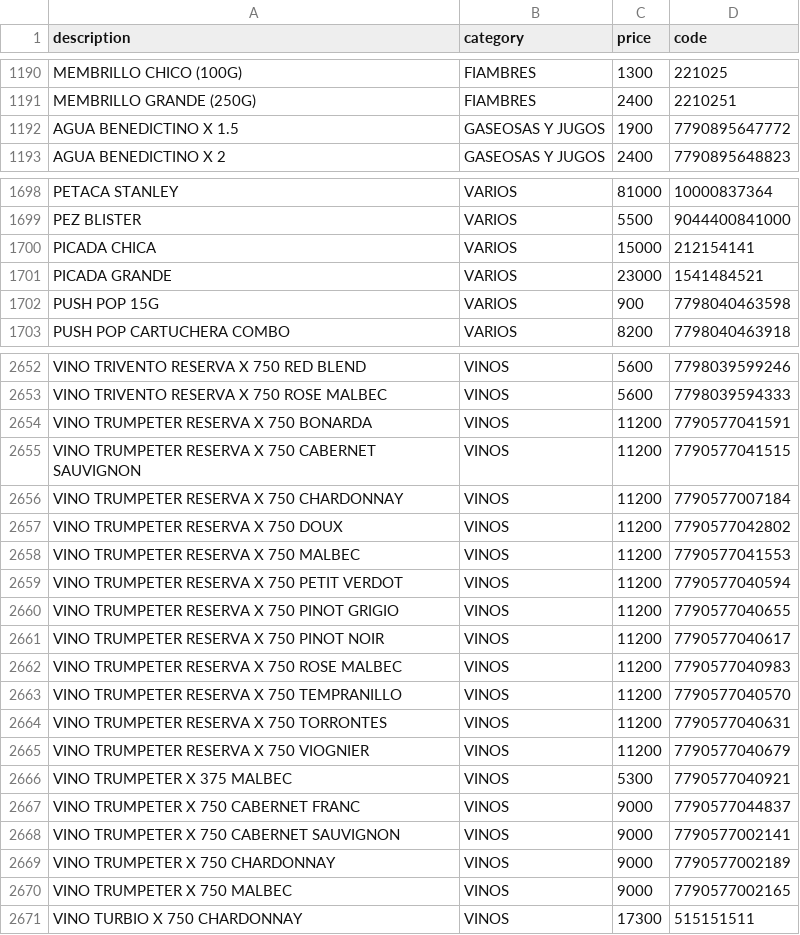
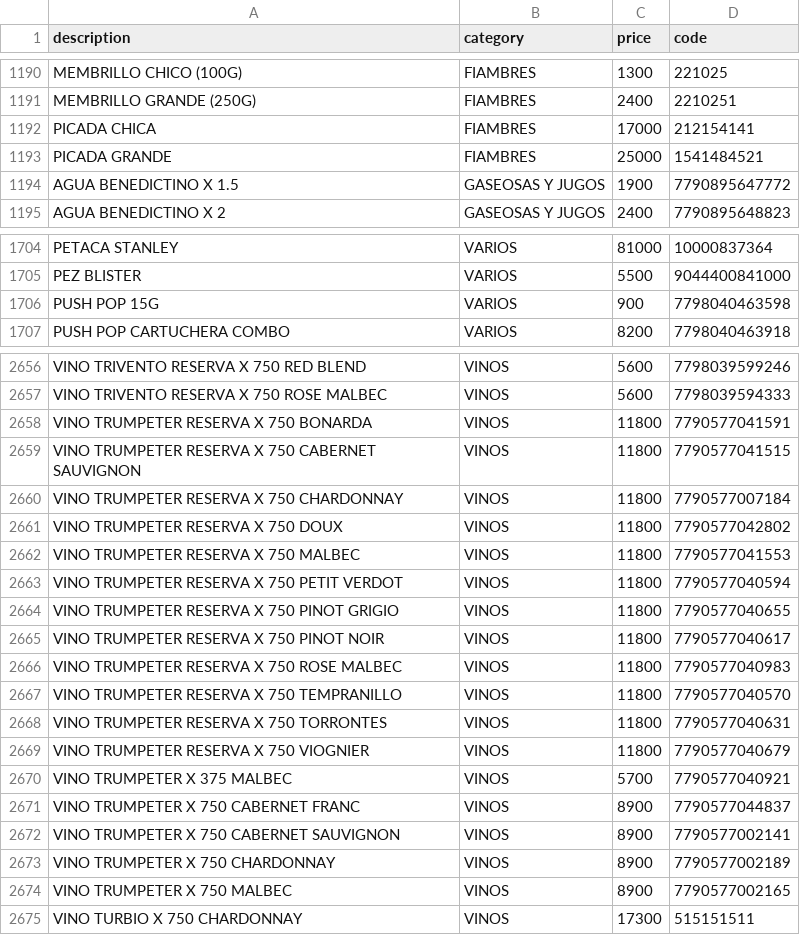
Before and after one commit to Daniel-Leguizamon/lista-precios-montes, a CSV file: lista_precios.csv, drawn as a sheet; only a part is shown, gaps mark what is left out; the diff covers the shown part only.

```diff
--- a/lista_precios.csv
+++ b/lista_precios.csv
@@ -1191,2 +1191,4 @@ MEMBRILLO CHICO (100G);FIAMBRES;1300;221025
 MEMBRILLO GRANDE (250G);FIAMBRES;2400;2210251
+PICADA CHICA;FIAMBRES;17000;212154141
+PICADA GRANDE;FIAMBRES;25000;1541484521
 AGUA BENEDICTINO X 1.5;GASEOSAS Y JUGOS;1900;7790895647772
@@ -1699,4 +1705,2 @@ PETACA STANLEY;VARIOS;81000;10000837364
 PEZ  BLISTER;VARIOS;5500;9044400841000
-PICADA CHICA;VARIOS;15000;212154141
-PICADA GRANDE;VARIOS;23000;1541484521
 PUSH POP 15G;VARIOS;900;7798040463598
@@ -2653,19 +2657,19 @@ VINO TRIVENTO RESERVA X 750 RED BLEND;VINOS;5600;7798039599246
 VINO TRIVENTO RESERVA X 750 ROSE MALBEC;VINOS;5600;7798039594333
-VINO TRUMPETER RESERVA X 750 BONARDA;VINOS;11200;7790577041591
-VINO TRUMPETER RESERVA X 750 CABERNET SAUVIGNON;VINOS;11200;7790577041515
-VINO TRUMPETER RESERVA X 750 CHARDONNAY;VINOS;11200;7790577007184
-VINO TRUMPETER RESERVA X 750 DOUX;VINOS;11200;7790577042802
-VINO TRUMPETER RESERVA X 750 MALBEC;VINOS;11200;7790577041553
-VINO TRUMPETER RESERVA X 750 PETIT VERDOT;VINOS;11200;7790577040594
-VINO TRUMPETER RESERVA X 750 PINOT GRIGIO;VINOS;11200;7790577040655
-VINO TRUMPETER RESERVA X 750 PINOT NOIR;VINOS;11200;7790577040617
-VINO TRUMPETER RESERVA X 750 ROSE MALBEC;VINOS;11200;7790577040983
-VINO TRUMPETER RESERVA X 750 TEMPRANILLO;VINOS;11200;7790577040570
-VINO TRUMPETER RESERVA X 750 TORRONTES;VINOS;11200;7790577040631
-VINO TRUMPETER RESERVA X 750 VIOGNIER;VINOS;11200;7790577040679
-VINO TRUMPETER X 375 MALBEC;VINOS;5300;7790577040921
-VINO TRUMPETER X 750 CABERNET FRANC;VINOS;9000;7790577044837
-VINO TRUMPETER X 750 CABERNET SAUVIGNON;VINOS;9000;7790577002141
-VINO TRUMPETER X 750 CHARDONNAY;VINOS;9000;7790577002189
-VINO TRUMPETER X 750 MALBEC;VINOS;9000;7790577002165
+VINO TRUMPETER RESERVA X 750 BONARDA;VINOS;11800;7790577041591
+VINO TRUMPETER RESERVA X 750 CABERNET SAUVIGNON;VINOS;11800;7790577041515
+VINO TRUMPETER RESERVA X 750 CHARDONNAY;VINOS;11800;7790577007184
+VINO TRUMPETER RESERVA X 750 DOUX;VINOS;11800;7790577042802
+VINO TRUMPETER RESERVA X 750 MALBEC;VINOS;11800;7790577041553
+VINO TRUMPETER RESERVA X 750 PETIT VERDOT;VINOS;11800;7790577040594
+VINO TRUMPETER RESERVA X 750 PINOT GRIGIO;VINOS;11800;7790577040655
+VINO TRUMPETER RESERVA X 750 PINOT NOIR;VINOS;11800;7790577040617
+VINO TRUMPETER RESERVA X 750 ROSE MALBEC;VINOS;11800;7790577040983
+VINO TRUMPETER RESERVA X 750 TEMPRANILLO;VINOS;11800;7790577040570
+VINO TRUMPETER RESERVA X 750 TORRONTES;VINOS;11800;7790577040631
+VINO TRUMPETER RESERVA X 750 VIOGNIER;VINOS;11800;7790577040679
+VINO TRUMPETER X 375 MALBEC;VINOS;5700;7790577040921
+VINO TRUMPETER X 750 CABERNET FRANC;VINOS;8900;7790577044837
+VINO TRUMPETER X 750 CABERNET SAUVIGNON;VINOS;8900;7790577002141
+VINO TRUMPETER X 750 CHARDONNAY;VINOS;8900;7790577002189
+VINO TRUMPETER X 750 MALBEC;VINOS;8900;7790577002165
 VINO TURBIO X 750 CHARDONNAY;VINOS;17300;515151511
```
Also changed, not shown: 5 added rows, 1 removed row and 106 edited cells elsewhere in this file.
